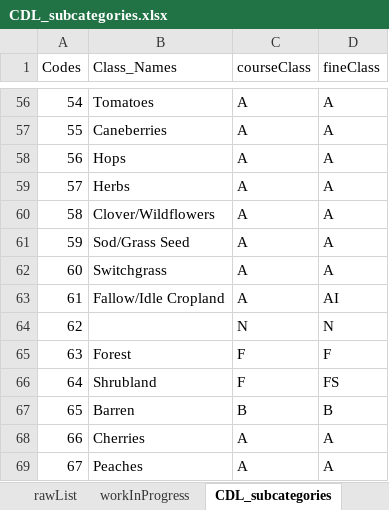
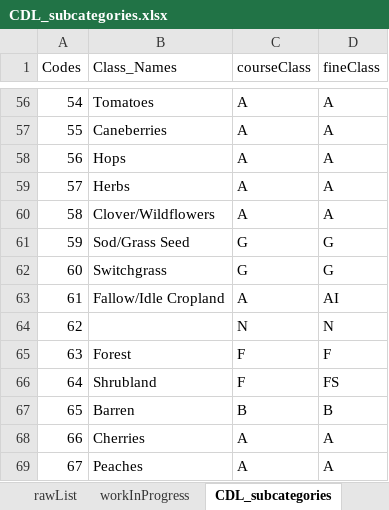
Before and after one commit to Imageomics/LatLonCover, an Excel workbook: cropScapeDocumentation/CDL_subcategories.xlsx, sheet CDL_subcategories, drawn as a sheet; only a part is shown, gaps mark what is left out; values as stored, in another font and other column widths than the file's, no borders; the diff names each change by its address in the sheet, - before the commit and + after, or states it on an @@ line.

```diff
--- a/cropScapeDocumentation/CDL_subcategories.xlsx (sheet CDL_subcategories)
+++ b/cropScapeDocumentation/CDL_subcategories.xlsx (sheet CDL_subcategories)
-C61:C62 (courseClass): A
+C61:C62 (courseClass): G
-D61:D62 (fineClass): A
+D61:D62 (fineClass): G
```
Also changed, not shown: sheet legendCourse, sheet legendFine, 3 other files.
